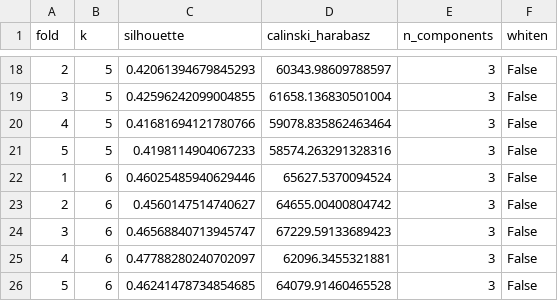
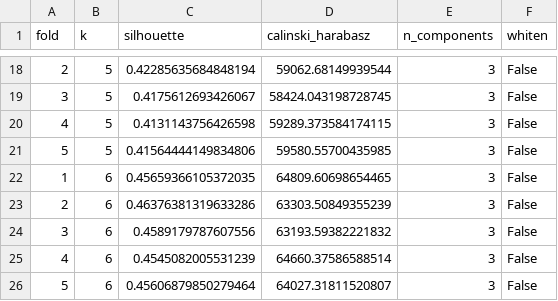
Before and after one commit to kikisukii/Research-Software-Lifecycle-Analysis, a CSV file: v2_data/04_dat/04_kselect_scores_v2_20251114_004622.csv, drawn as a sheet; only a part is shown, gaps mark what is left out; the diff covers the shown part only.

```diff
--- a/v2_data/04_dat/04_kselect_scores_v2_20251114_004622.csv
+++ b/v2_data/04_dat/04_kselect_scores_v2_20251114_004622.csv
@@ -18,9 +18,9 @@ fold,k,silhouette,calinski_harabasz,n_components,whiten
-2,5,0.42061394679845293,60343.98609788597,3,False
-3,5,0.42596242099004855,61658.136830501004,3,False
-4,5,0.41681694121780766,59078.835862463464,3,False
-5,5,0.4198114904067233,58574.263291328316,3,False
-1,6,0.46025485940629446,65627.5370094524,3,False
-2,6,0.4560147514740627,64655.00400804742,3,False
-3,6,0.46568840713945747,67229.59133689423,3,False
-4,6,0.47788280240702097,62096.3455321881,3,False
-5,6,0.46241478734854685,64079.91460465528,3,False
+2,5,0.42285635684848194,59062.68149939544,3,False
+3,5,0.4175612693426067,58424.043198728745,3,False
+4,5,0.4131143756426598,59289.373584174115,3,False
+5,5,0.41564444149834806,59580.55700435985,3,False
+1,6,0.45659366105372035,64809.60698654465,3,False
+2,6,0.46376381319633286,63303.50849355239,3,False
+3,6,0.4589179787607556,63193.59382221832,3,False
+4,6,0.4545082005531239,64660.37586588514,3,False
+5,6,0.45606879850279464,64027.31811520807,3,False
```
Also changed, not shown: 32 edited cells elsewhere in this file, v2_data/04_dat/04_pca_all_v2_20251114_004622.csv, v2_data/05_a/05a_cluster_profiles_v2_20251114_004622_K6.csv, 36 other files.
